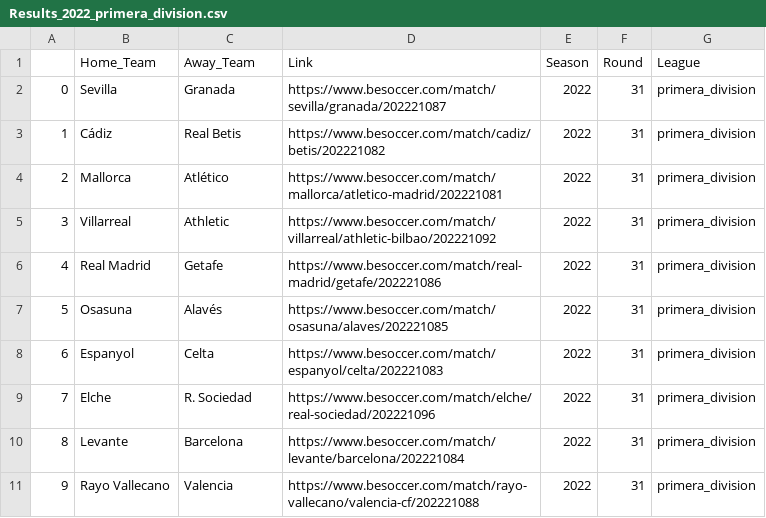
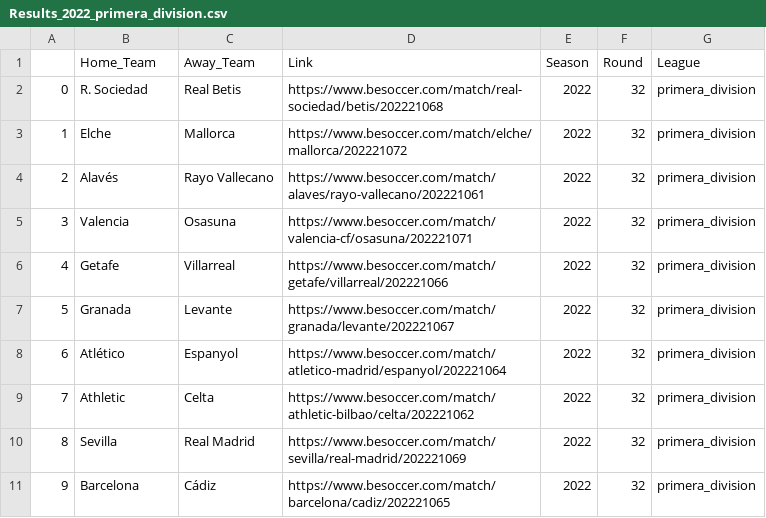
Before and after one commit to jonfrank/football-predictor, a CSV file: aicore-scraper/Data/To_Predict/primera_division/Results_2022_primera_division.csv, drawn as a sheet.

```diff
--- a/aicore-scraper/Data/To_Predict/primera_division/Results_2022_primera_division.csv
+++ b/aicore-scraper/Data/To_Predict/primera_division/Results_2022_primera_division.csv
@@ -1,11 +1,11 @@
 ,Home_Team,Away_Team,Link,Season,Round,League
-0,Sevilla,Granada,https://www.besoccer.com/match/sevilla/granada/202221087,2022,31,primera_division
-1,Cádiz,Real Betis,https://www.besoccer.com/match/cadiz/betis/202221082,2022,31,primera_division
-2,Mallorca,Atlético,https://www.besoccer.com/match/mallorca/atletico-madrid/202221081,2022,31,primera_division
-3,Villarreal,Athletic,https://www.besoccer.com/match/villarreal/athletic-bilbao/202221092,2022,31,primera_division
-4,Real Madrid,Getafe,https://www.besoccer.com/match/real-madrid/getafe/202221086,2022,31,primera_division
-5,Osasuna,Alavés,https://www.besoccer.com/match/osasuna/alaves/202221085,2022,31,primera_division
-6,Espanyol,Celta,https://www.besoccer.com/match/espanyol/celta/202221083,2022,31,primera_division
-7,Elche,R. Sociedad,https://www.besoccer.com/match/elche/real-sociedad/202221096,2022,31,primera_division
-8,Levante,Barcelona,https://www.besoccer.com/match/levante/barcelona/202221084,2022,31,primera_division
-9,Rayo Vallecano,Valencia,https://www.besoccer.com/match/rayo-vallecano/valencia-cf/202221088,2022,31,primera_division
+0,R. Sociedad,Real Betis,https://www.besoccer.com/match/real-sociedad/betis/202221068,2022,32,primera_division
+1,Elche,Mallorca,https://www.besoccer.com/match/elche/mallorca/202221072,2022,32,primera_division
+2,Alavés,Rayo Vallecano,https://www.besoccer.com/match/alaves/rayo-vallecano/202221061,2022,32,primera_division
+3,Valencia,Osasuna,https://www.besoccer.com/match/valencia-cf/osasuna/202221071,2022,32,primera_division
+4,Getafe,Villarreal,https://www.besoccer.com/match/getafe/villarreal/202221066,2022,32,primera_division
+5,Granada,Levante,https://www.besoccer.com/match/granada/levante/202221067,2022,32,primera_division
+6,Atlético,Espanyol,https://www.besoccer.com/match/atletico-madrid/espanyol/202221064,2022,32,primera_division
+7,Athletic,Celta,https://www.besoccer.com/match/athletic-bilbao/celta/202221062,2022,32,primera_division
+8,Sevilla,Real Madrid,https://www.besoccer.com/match/sevilla/real-madrid/202221069,2022,32,primera_division
+9,Barcelona,Cádiz,https://www.besoccer.com/match/barcelona/cadiz/202221065,2022,32,primera_division
```
Also changed, not shown: aicore-scraper/Data/To_Predict/premier_league/Results_2022_premier_league.csv, 8 other files.
